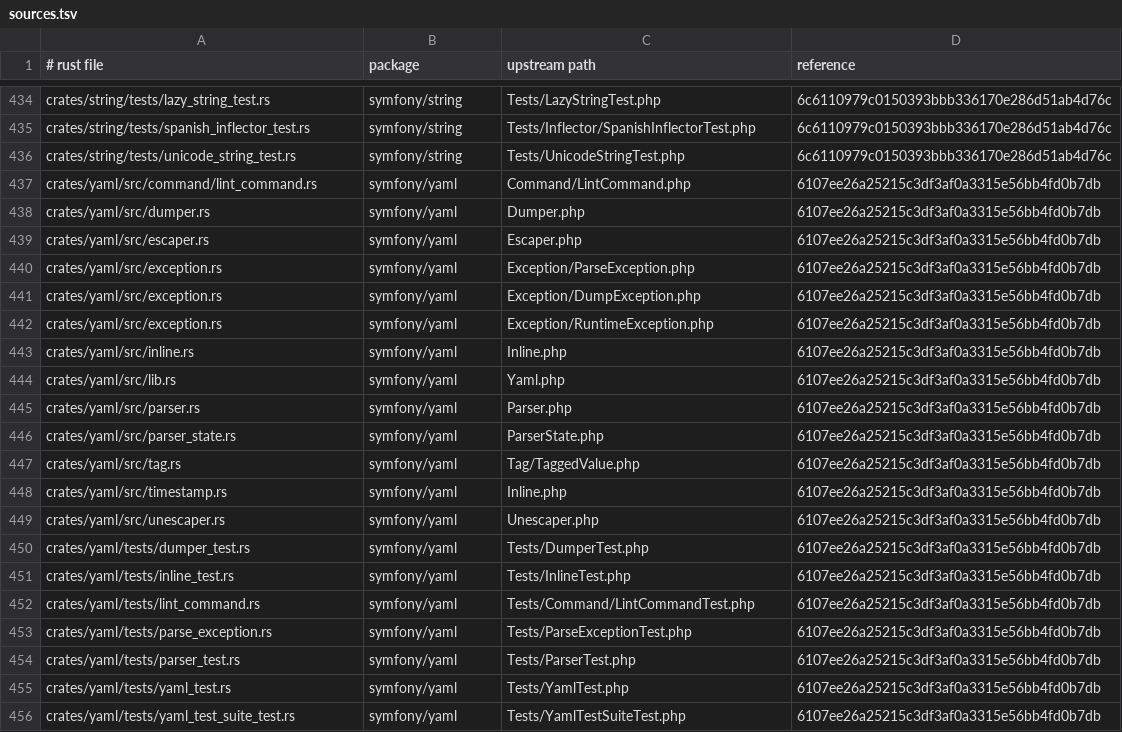
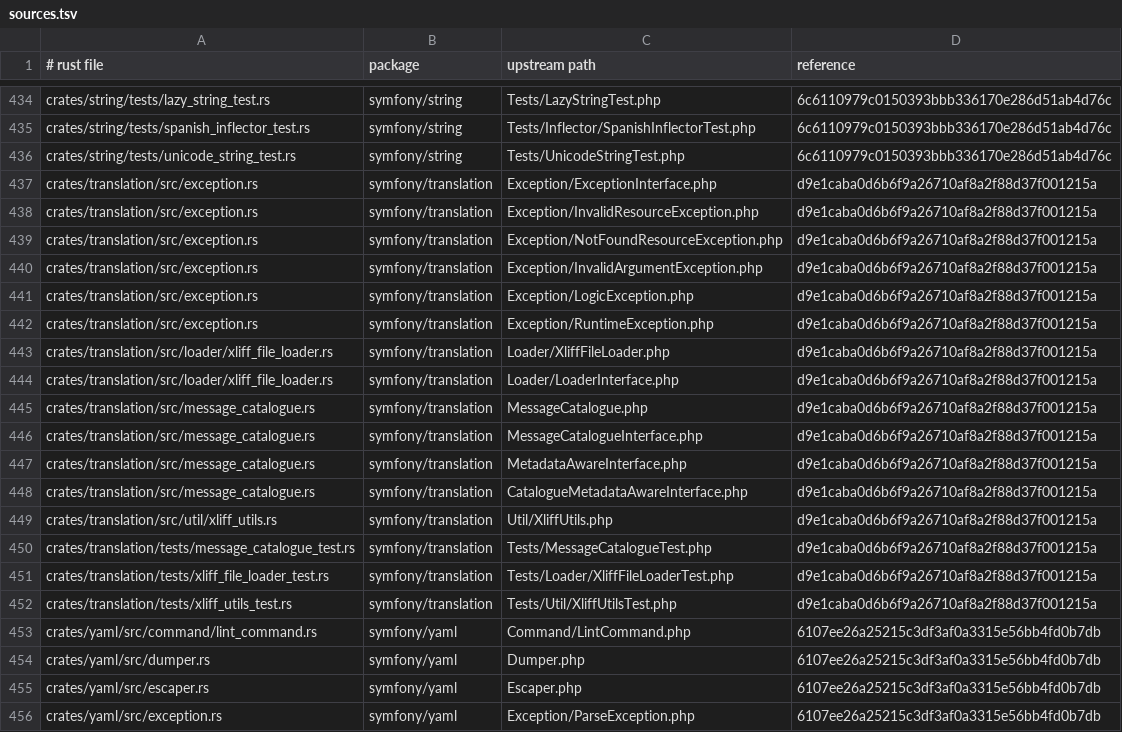
Before and after one commit to D-Nations/symfony-rs, a TSV file: parity/sources.tsv, drawn as a sheet; only a part is shown, gaps mark what is left out; the shorter side is filled out with more unchanged rows; the diff names each change by its address in the sheet, - before the commit and + after, or states it on an @@ line.

```diff
--- a/parity/sources.tsv
+++ b/parity/sources.tsv
+row 437: crates/translation/src/exception.rs | symfony/translation | Exception/ExceptionInterface.php | d9e1caba0d6b6f9a26710af8a2f88d37f001215a
+row 438: crates/translation/src/exception.rs | symfony/translation | Exception/InvalidResourceException.php | d9e1caba0d6b6f9a26710af8a2f88d37f001215a
+row 439: crates/translation/src/exception.rs | symfony/translation | Exception/NotFoundResourceException.php | d9e1caba0d6b6f9a26710af8a2f88d37f001215a
+row 440: crates/translation/src/exception.rs | symfony/translation | Exception/InvalidArgumentException.php | d9e1caba0d6b6f9a26710af8a2f88d37f001215a
+row 441: crates/translation/src/exception.rs | symfony/translation | Exception/LogicException.php | d9e1caba0d6b6f9a26710af8a2f88d37f001215a
+row 442: crates/translation/src/exception.rs | symfony/translation | Exception/RuntimeException.php | d9e1caba0d6b6f9a26710af8a2f88d37f001215a
+row 443: crates/translation/src/loader/xliff_file_loader.rs | symfony/translation | Loader/XliffFileLoader.php | d9e1caba0d6b6f9a26710af8a2f88d37f001215a
+row 444: crates/translation/src/loader/xliff_file_loader.rs | symfony/translation | Loader/LoaderInterface.php | d9e1caba0d6b6f9a26710af8a2f88d37f001215a
+row 445: crates/translation/src/message_catalogue.rs | symfony/translation | MessageCatalogue.php | d9e1caba0d6b6f9a26710af8a2f88d37f001215a
+row 446: crates/translation/src/message_catalogue.rs | symfony/translation | MessageCatalogueInterface.php | d9e1caba0d6b6f9a26710af8a2f88d37f001215a
+row 447: crates/translation/src/message_catalogue.rs | symfony/translation | MetadataAwareInterface.php | d9e1caba0d6b6f9a26710af8a2f88d37f001215a
+row 448: crates/translation/src/message_catalogue.rs | symfony/translation | CatalogueMetadataAwareInterface.php | d9e1caba0d6b6f9a26710af8a2f88d37f001215a
+row 449: crates/translation/src/util/xliff_utils.rs | symfony/translation | Util/XliffUtils.php | d9e1caba0d6b6f9a26710af8a2f88d37f001215a
+row 450: crates/translation/tests/message_catalogue_test.rs | symfony/translation | Tests/MessageCatalogueTest.php | d9e1caba0d6b6f9a26710af8a2f88d37f001215a
+row 451: crates/translation/tests/xliff_file_loader_test.rs | symfony/translation | Tests/Loader/XliffFileLoaderTest.php | d9e1caba0d6b6f9a26710af8a2f88d37f001215a
+row 452: crates/translation/tests/xliff_utils_test.rs | symfony/translation | Tests/Util/XliffUtilsTest.php | d9e1caba0d6b6f9a26710af8a2f88d37f001215a
```
Also changed, not shown: 42 other files.
